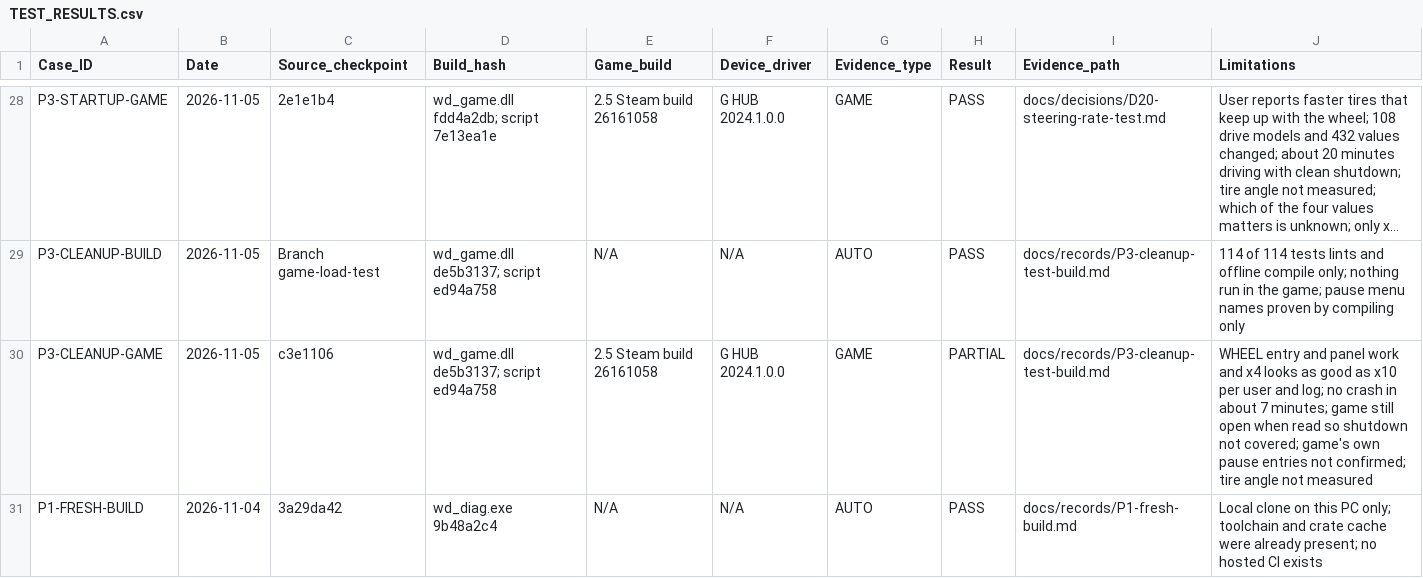
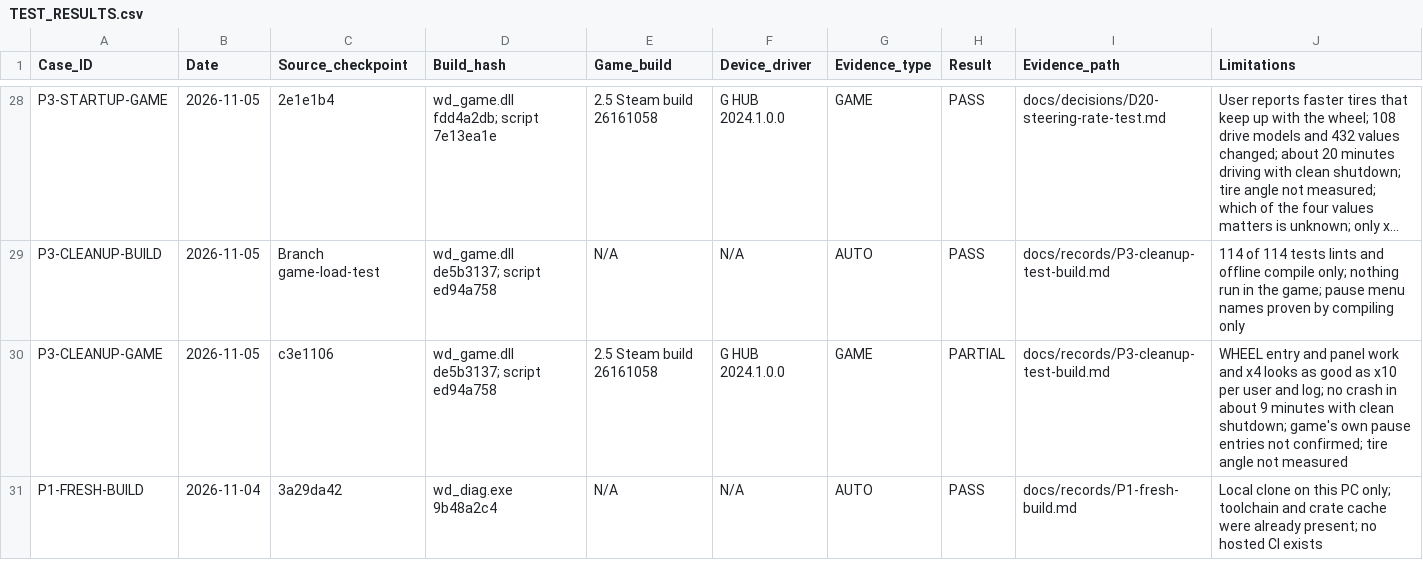
Before and after one commit to iainbryden/night-wheel, a CSV file: evidence/TEST_RESULTS.csv, drawn as a sheet; only a part is shown, gaps mark what is left out; long unchanged cells end in …; the diff names each change by its address in the sheet, - before the commit and + after, or states it on an @@ line.

Commit message:
Record the clean shutdown of the pause menu test

```diff
--- a/evidence/TEST_RESULTS.csv
+++ b/evidence/TEST_RESULTS.csv
-J30 (Limitations): …in about 7 minutes; game still open when read so shutdown not covered; game's own…
+J30 (Limitations): …in about 9 minutes with clean shutdown; game's own…
```
Also changed, not shown: 1 other file.
